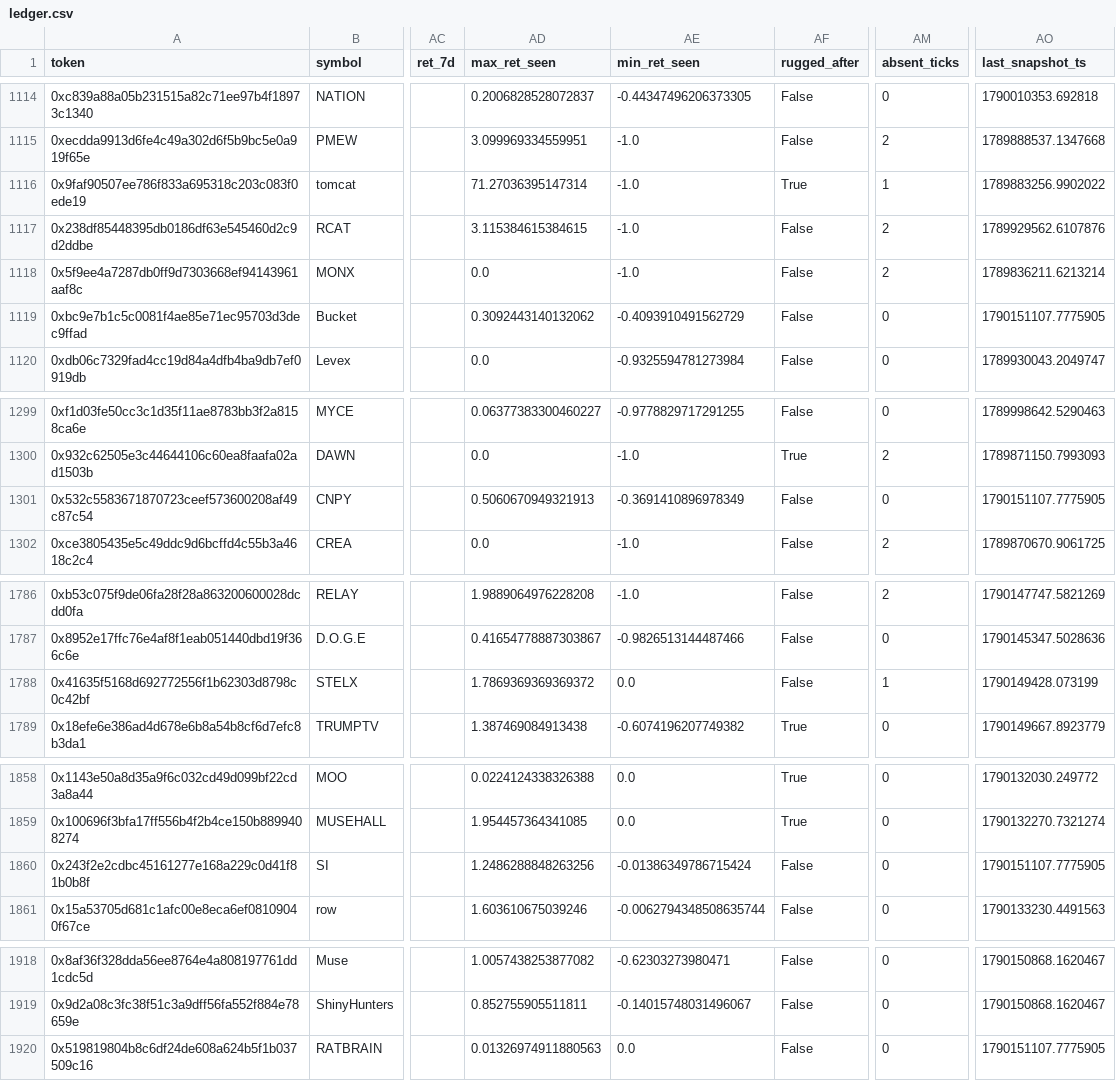
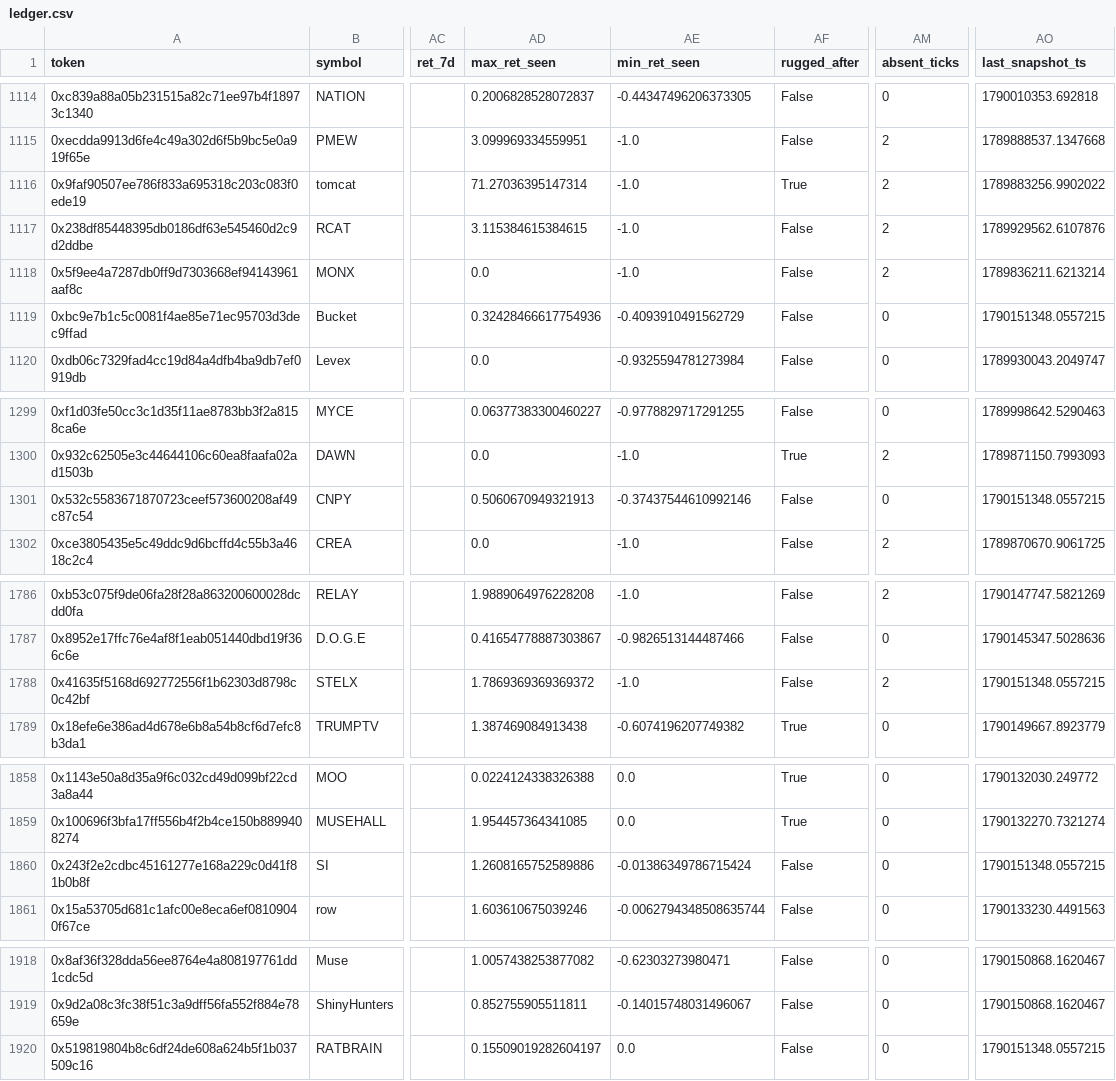
Before and after one commit to yousefjan2007-crypto/robinhood-screener, a CSV file: data/ledger.csv, drawn as a sheet; only a part is shown, gaps mark what is left out; the diff covers the shown part only; the diff names each change by its address in the sheet, - before the commit and + after, or states it on an @@ line.

```diff
--- a/data/ledger.csv
+++ b/data/ledger.csv
-AM1116 (absent_ticks): 1
+AM1116 (absent_ticks): 2
-AD1119 (max_ret_seen): 0.3092443140132062
+AD1119 (max_ret_seen): 0.32428466617754936
-AO1119 (last_snapshot_ts): 1790151107.7775905
+AO1119 (last_snapshot_ts): 1790151348.0557215
-AE1301 (min_ret_seen): -0.3691410896978349
+AE1301 (min_ret_seen): -0.37437544610992146
-AO1301 (last_snapshot_ts): 1790151107.7775905
+AO1301 (last_snapshot_ts): 1790151348.0557215
-AE1788 (min_ret_seen): 0.0
+AE1788 (min_ret_seen): -1.0
-AM1788 (absent_ticks): 1
+AM1788 (absent_ticks): 2
-AO1788 (last_snapshot_ts): 1790149428.073199
+AO1788 (last_snapshot_ts): 1790151348.0557215
-AD1860 (max_ret_seen): 1.2486288848263256
+AD1860 (max_ret_seen): 1.2608165752589886
-AO1860 (last_snapshot_ts): 1790151107.7775905
+AO1860 (last_snapshot_ts): 1790151348.0557215
-AD1920 (max_ret_seen): 0.01326974911880563
+AD1920 (max_ret_seen): 0.15509019282604197
-AO1920 (last_snapshot_ts): 1790151107.7775905
+AO1920 (last_snapshot_ts): 1790151348.0557215
```
Also changed, not shown: 2 edited cells elsewhere in this file, 10 other files.
